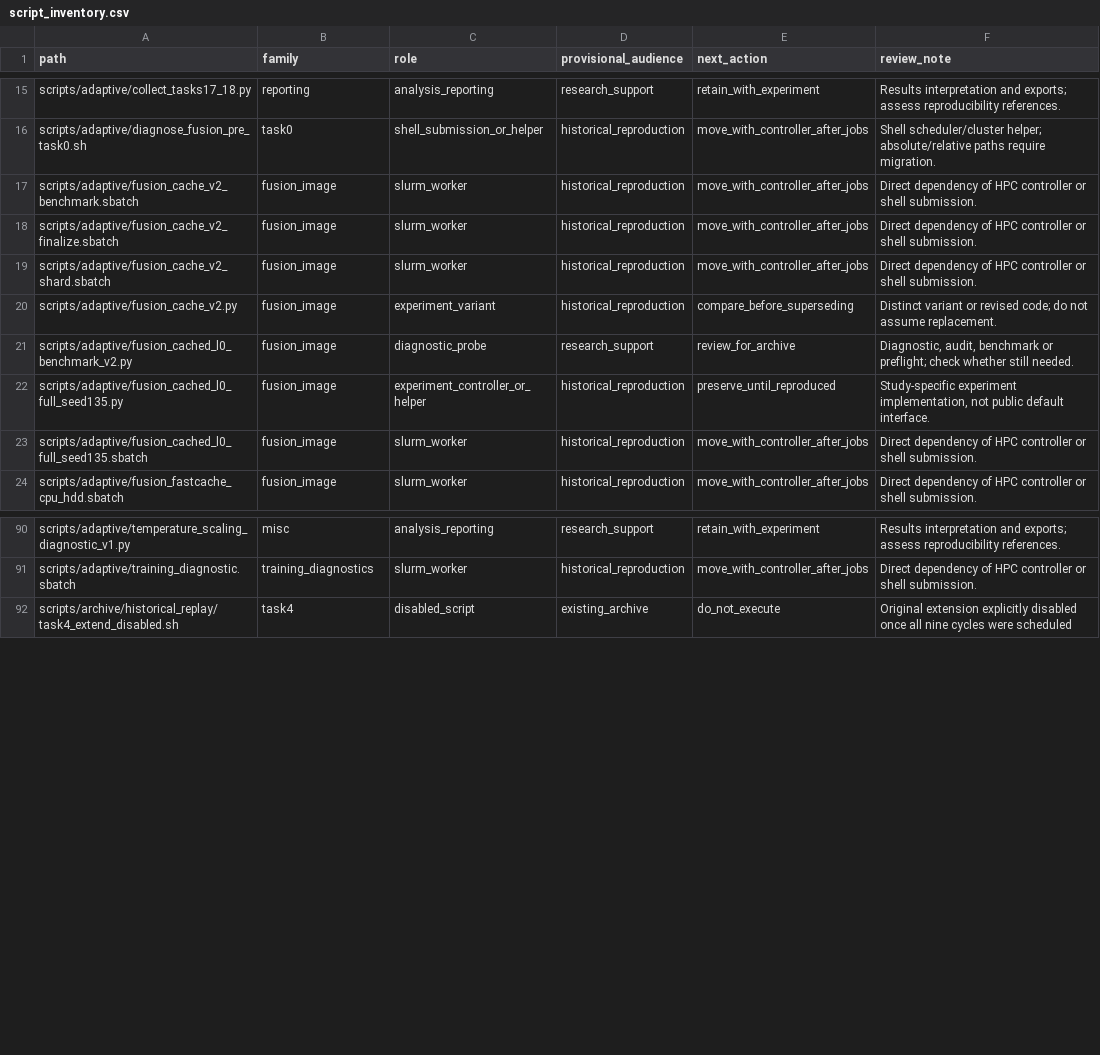
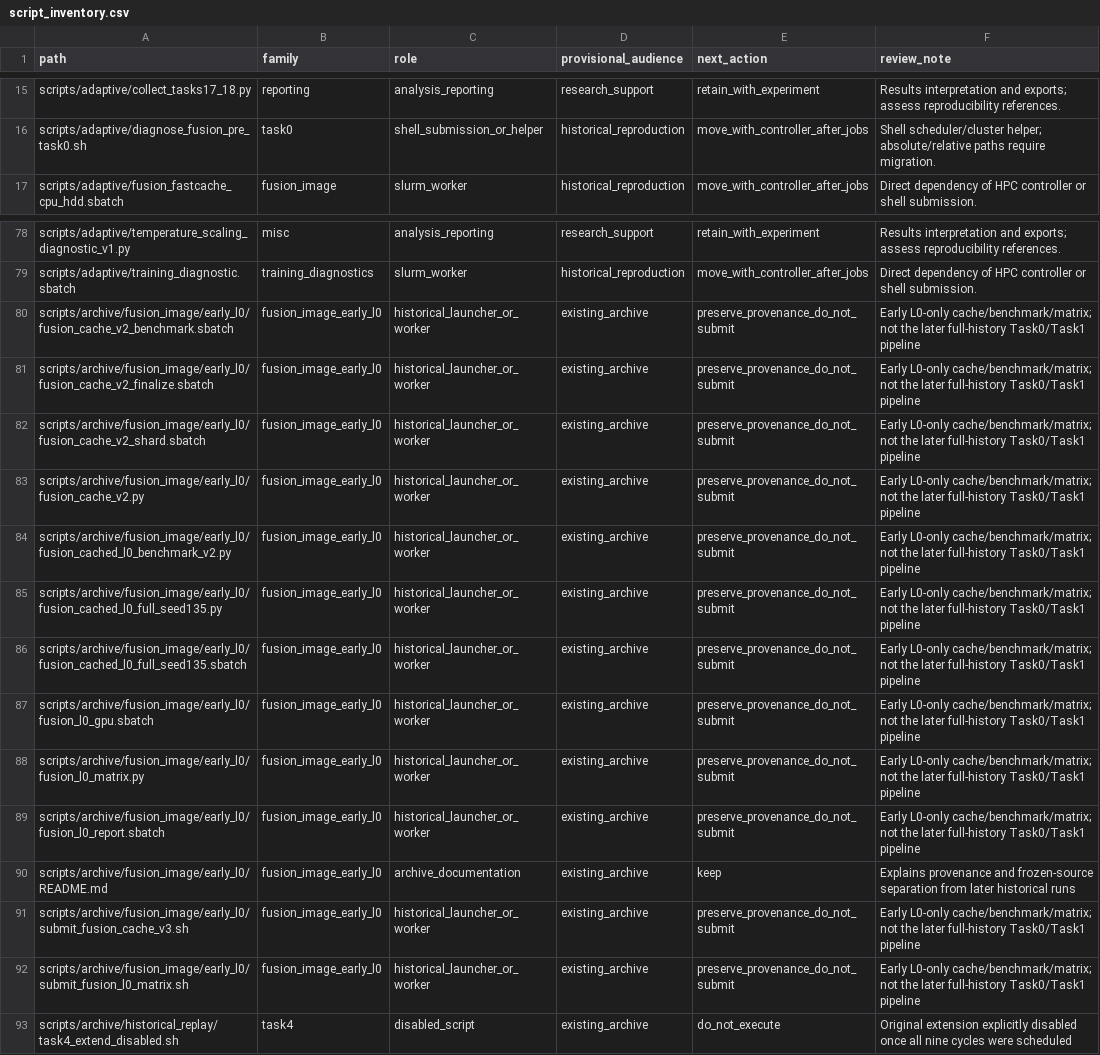
Before and after one commit to DimitrisKour/astro-transient-active-learning, a CSV file: docs/maintenance/script_inventory.csv, drawn as a sheet; only a part is shown, gaps mark what is left out; removed rows and columns are numbered as before the commit, all else as after; the diff covers the shown part only; the diff names each change by its address in the sheet, - before the commit and + after, or states it on an @@ line.

Commit message:
Archive superseded fusion L0-only cache and benchmark launchers
* Archive superseded fusion L0 cache, benchmark and six-fit matrix launchers

* Validate archived L0 matrix from its canonical historical path

* Clarify that early L0 cache/benchmark instructions are archived, not the current fusion workflow

* Clarify that early L0 cache/benchmark instructions are archived, not the current fusion workflow

* Clarify that early L0 cache/benchmark instructions are archived, not the current fusion workflow

* Document archived early fusion cache and L0 experiment provenance and reproduction boundaries

* Classify twelve early fusion L0 workflows as archived research, not public defaults

* Verify early L0 fusion scripts are archived without removing later full-history workflows

* Test fusion L0 archive layout and frozen matrix contracts without datasets or Slurm

```diff
--- a/docs/maintenance/script_inventory.csv
+++ b/docs/maintenance/script_inventory.csv
-row 17: scripts/adaptive/fusion_cache_v2_benchmark.sbatch | fusion_image | slurm_worker | historical_reproduction | move_with_controller_after_jobs | Direct dependency of HPC controller or shell submission.
-row 18: scripts/adaptive/fusion_cache_v2_finalize.sbatch | fusion_image | slurm_worker | historical_reproduction | move_with_controller_after_jobs | Direct dependency of HPC controller or shell submission.
-row 19: scripts/adaptive/fusion_cache_v2_shard.sbatch | fusion_image | slurm_worker | historical_reproduction | move_with_controller_after_jobs | Direct dependency of HPC controller or shell submission.
-row 20: scripts/adaptive/fusion_cache_v2.py | fusion_image | experiment_variant | historical_reproduction | compare_before_superseding | Distinct variant or revised code; do not assume replacement.
-row 21: scripts/adaptive/fusion_cached_l0_benchmark_v2.py | fusion_image | diagnostic_probe | research_support | review_for_archive | Diagnostic, audit, benchmark or preflight; check whether still needed.
-row 22: scripts/adaptive/fusion_cached_l0_full_seed135.py | fusion_image | experiment_controller_or_helper | historical_reproduction | preserve_until_reproduced | Study-specific experiment implementation, not public default interface.
-row 23: scripts/adaptive/fusion_cached_l0_full_seed135.sbatch | fusion_image | slurm_worker | historical_reproduction | move_with_controller_after_jobs | Direct dependency of HPC controller or shell submission.
+row 80: scripts/archive/fusion_image/early_l0/fusion_cache_v2_benchmark.sbatch | fusion_image_early_l0 | historical_launcher_or_worker | existing_archive | preserve_provenance_do_not_submit | Early L0-only cache/benchmark/matrix; not the later full-history Task0/Task1 pipeline
+row 81: scripts/archive/fusion_image/early_l0/fusion_cache_v2_finalize.sbatch | fusion_image_early_l0 | historical_launcher_or_worker | existing_archive | preserve_provenance_do_not_submit | Early L0-only cache/benchmark/matrix; not the later full-history Task0/Task1 pipeline
+row 82: scripts/archive/fusion_image/early_l0/fusion_cache_v2_shard.sbatch | fusion_image_early_l0 | historical_launcher_or_worker | existing_archive | preserve_provenance_do_not_submit | Early L0-only cache/benchmark/matrix; not the later full-history Task0/Task1 pipeline
+row 83: scripts/archive/fusion_image/early_l0/fusion_cache_v2.py | fusion_image_early_l0 | historical_launcher_or_worker | existing_archive | preserve_provenance_do_not_submit | Early L0-only cache/benchmark/matrix; not the later full-history Task0/Task1 pipeline
+row 84: scripts/archive/fusion_image/early_l0/fusion_cached_l0_benchmark_v2.py | fusion_image_early_l0 | historical_launcher_or_worker | existing_archive | preserve_provenance_do_not_submit | Early L0-only cache/benchmark/matrix; not the later full-history Task0/Task1 pipeline
+row 85: scripts/archive/fusion_image/early_l0/fusion_cached_l0_full_seed135.py | fusion_image_early_l0 | historical_launcher_or_worker | existing_archive | preserve_provenance_do_not_submit | Early L0-only cache/benchmark/matrix; not the later full-history Task0/Task1 pipeline
+row 86: scripts/archive/fusion_image/early_l0/fusion_cached_l0_full_seed135.sbatch | fusion_image_early_l0 | historical_launcher_or_worker | existing_archive | preserve_provenance_do_not_submit | Early L0-only cache/benchmark/matrix; not the later full-history Task0/Task1 pipeline
+row 87: scripts/archive/fusion_image/early_l0/fusion_l0_gpu.sbatch | fusion_image_early_l0 | historical_launcher_or_worker | existing_archive | preserve_provenance_do_not_submit | Early L0-only cache/benchmark/matrix; not the later full-history Task0/Task1 pipeline
+row 88: scripts/archive/fusion_image/early_l0/fusion_l0_matrix.py | fusion_image_early_l0 | historical_launcher_or_worker | existing_archive | preserve_provenance_do_not_submit | Early L0-only cache/benchmark/matrix; not the later full-history Task0/Task1 pipeline
+row 89: scripts/archive/fusion_image/early_l0/fusion_l0_report.sbatch | fusion_image_early_l0 | historical_launcher_or_worker | existing_archive | preserve_provenance_do_not_submit | Early L0-only cache/benchmark/matrix; not the later full-history Task0/Task1 pipeline
+row 90: scripts/archive/fusion_image/early_l0/README.md | fusion_image_early_l0 | archive_documentation | existing_archive | keep | Explains provenance and frozen-source separation from later historical runs
+row 91: scripts/archive/fusion_image/early_l0/submit_fusion_cache_v3.sh | fusion_image_early_l0 | historical_launcher_or_worker | existing_archive | preserve_provenance_do_not_submit | Early L0-only cache/benchmark/matrix; not the later full-history Task0/Task1 pipeline
+row 92: scripts/archive/fusion_image/early_l0/submit_fusion_l0_matrix.sh | fusion_image_early_l0 | historical_launcher_or_worker | existing_archive | preserve_provenance_do_not_submit | Early L0-only cache/benchmark/matrix; not the later full-history Task0/Task1 pipeline
```
Also changed, not shown: 5 removed rows elsewhere in this file, 19 other files.
